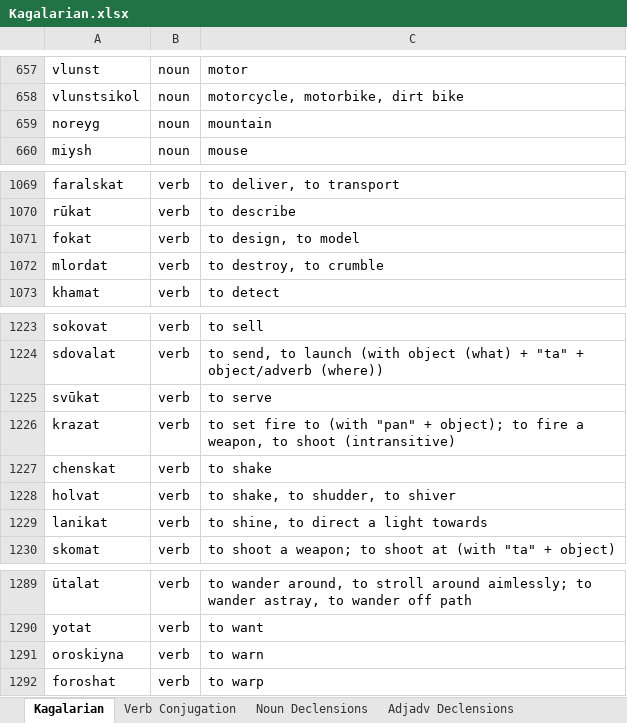
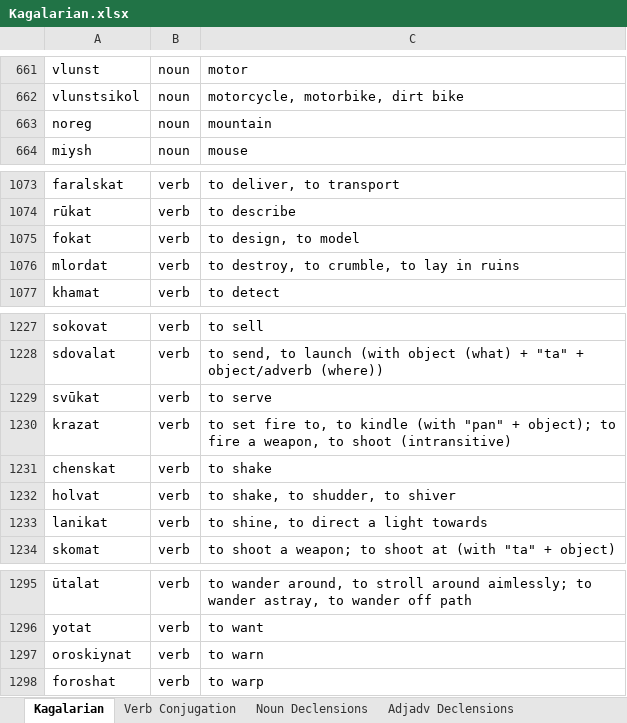
Before and after one commit to Oneo64/Starlattice, an Excel workbook: Conlangs/Kagalarian.xlsx, sheet Kagalarian, drawn as a sheet; only a part is shown, gaps mark what is left out; values as stored, in another font and other column widths than the file's, no borders; charts and pictures and table styles not drawn; addresses are those after the commit; the diff covers the shown part only; the diff names each change by its address in the sheet, - before the commit and + after, or states it on an @@ line.

Commit message:
Update Kagalarian.xlsx

```diff
--- a/Conlangs/Kagalarian.xlsx (sheet Kagalarian)
+++ b/Conlangs/Kagalarian.xlsx (sheet Kagalarian)
-A663: noreyg
+A663: noreg
-C1076: to destroy, to crumble
+C1076: to destroy, to crumble, to lay in ruins
-C1230: …set fire to (with "pan"…
+C1230: …set fire to, to kindle (with "pan"…
-A1297: oroskiyna
+A1297: oroskiynat
```
Also changed, not shown: 11 added rows and 3 edited cells elsewhere in this sheet.
